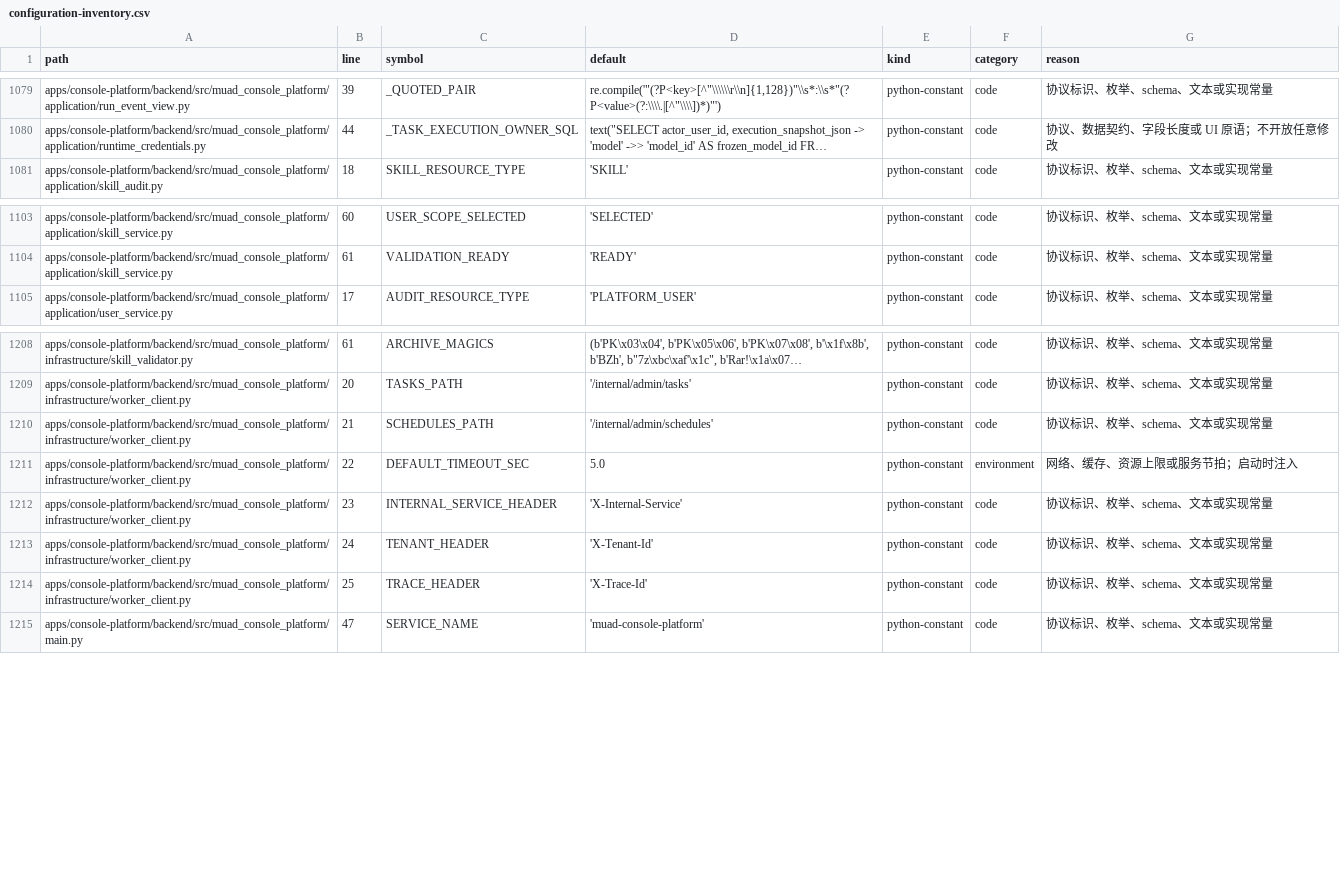
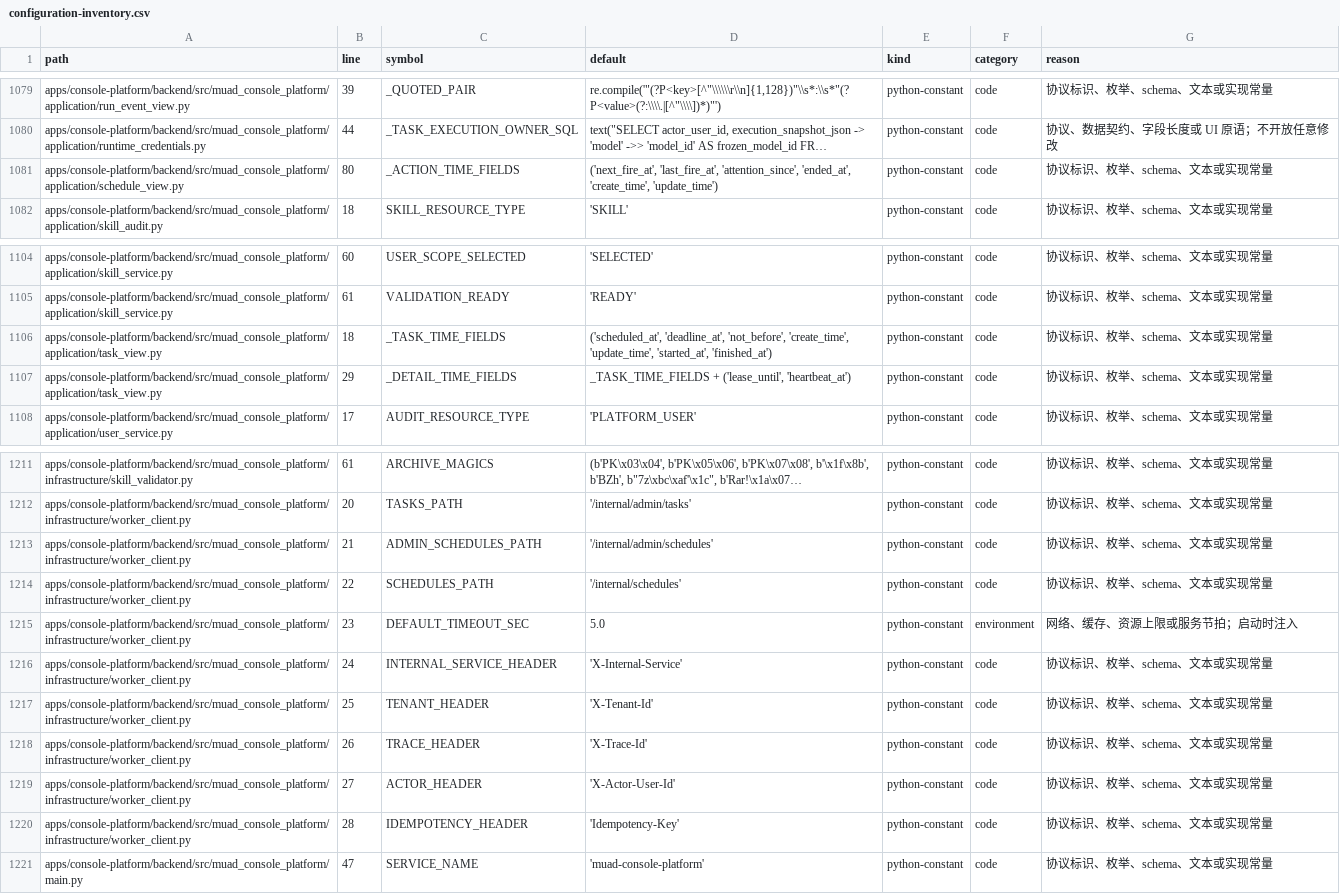
Before and after one commit to Michaelxwb/fluxion-harness, a CSV file: docs/configuration-inventory.csv, drawn as a sheet; only a part is shown, gaps mark what is left out; long unchanged cells end in …; addresses are those after the commit; the diff names each change by its address in the sheet, - before the commit and + after, or states it on an @@ line.

```diff
--- a/docs/configuration-inventory.csv
+++ b/docs/configuration-inventory.csv
+row 1081: apps/console-platform/backend/src/muad_console_platform/application/schedule_view.py | 80 | _ACTION_TIME_FIELDS | ('next_fire_at', 'last_fire_at', 'attention_since', 'ended_at', 'create_time', 'update_time') | python-constant | code | 协议标识、枚举、schema、文本或实现常量
+row 1106: apps/console-platform/backend/src/muad_console_platform/application/task_view.py | 18 | _TASK_TIME_FIELDS | ('scheduled_at', 'deadline_at', 'not_before', 'create_time', 'update_time', 'started_at', 'finished_at') | python-constant | code | 协议标识、枚举、schema、文本或实现常量
+row 1107: apps/console-platform/backend/src/muad_console_platform/application/task_view.py | 29 | _DETAIL_TIME_FIELDS | _TASK_TIME_FIELDS + ('lease_until', 'heartbeat_at') | python-constant | code | 协议标识、枚举、schema、文本或实现常量
+row 1213: apps/console-platform/backend/src/muad_console_platform/infrastructure/worker_client.py | 21 | ADMIN_SCHEDULES_PATH | '/internal/admin/schedules' | python-constant | code | 协议标识、枚举、schema、文本或实现常量
-B1214 (line): 21
+B1214 (line): 22
-D1214 (default): '/internal/admin/schedules'
+D1214 (default): '/internal/schedules'
-B1215 (line): 22
+B1215 (line): 23
-B1216 (line): 23
+B1216 (line): 24
-B1217 (line): 24
+B1217 (line): 25
-B1218 (line): 25
+B1218 (line): 26
+row 1219: apps/console-platform/backend/src/muad_console_platform/infrastructure/worker_client.py | 27 | ACTOR_HEADER | 'X-Actor-User-Id' | python-constant | code | 协议标识、枚举、schema、文本或实现常量
+row 1220: apps/console-platform/backend/src/muad_console_platform/infrastructure/worker_client.py | 28 | IDEMPOTENCY_HEADER | 'Idempotency-Key' | python-constant | code | 协议标识、枚举、schema、文本或实现常量
```
Also changed, not shown: 14 other files.
